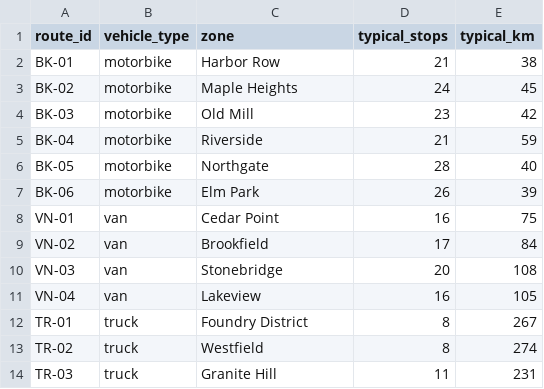
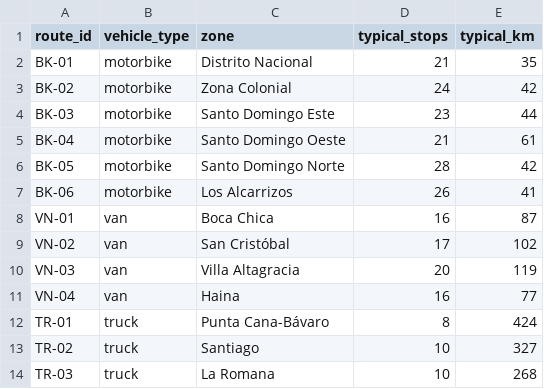
Before and after one commit to arthurliberato/social_listening, a CSV file: fleet-demo-data/routes_master.csv, drawn as a sheet.

```diff
--- a/fleet-demo-data/routes_master.csv
+++ b/fleet-demo-data/routes_master.csv
@@ -1,14 +1,14 @@
 route_id,vehicle_type,zone,typical_stops,typical_km
-BK-01,motorbike,Harbor Row,21,38
-BK-02,motorbike,Maple Heights,24,45
-BK-03,motorbike,Old Mill,23,42
-BK-04,motorbike,Riverside,21,59
-BK-05,motorbike,Northgate,28,40
-BK-06,motorbike,Elm Park,26,39
-VN-01,van,Cedar Point,16,75
-VN-02,van,Brookfield,17,84
-VN-03,van,Stonebridge,20,108
-VN-04,van,Lakeview,16,105
-TR-01,truck,Foundry District,8,267
-TR-02,truck,Westfield,8,274
-TR-03,truck,Granite Hill,11,231
+BK-01,motorbike,Distrito Nacional,21,35
+BK-02,motorbike,Zona Colonial,24,42
+BK-03,motorbike,Santo Domingo Este,23,44
+BK-04,motorbike,Santo Domingo Oeste,21,61
+BK-05,motorbike,Santo Domingo Norte,28,42
+BK-06,motorbike,Los Alcarrizos,26,41
+VN-01,van,Boca Chica,16,87
+VN-02,van,San Cristóbal,17,102
+VN-03,van,Villa Altagracia,20,119
+VN-04,van,Haina,16,77
+TR-01,truck,Punta Cana-Bávaro,8,424
+TR-02,truck,Santiago,10,327
+TR-03,truck,La Romana,10,268
```
Also changed, not shown: fleet-demo-data/drivers.csv, fleet-demo-data/fuel_logs.csv, 8 other files.
